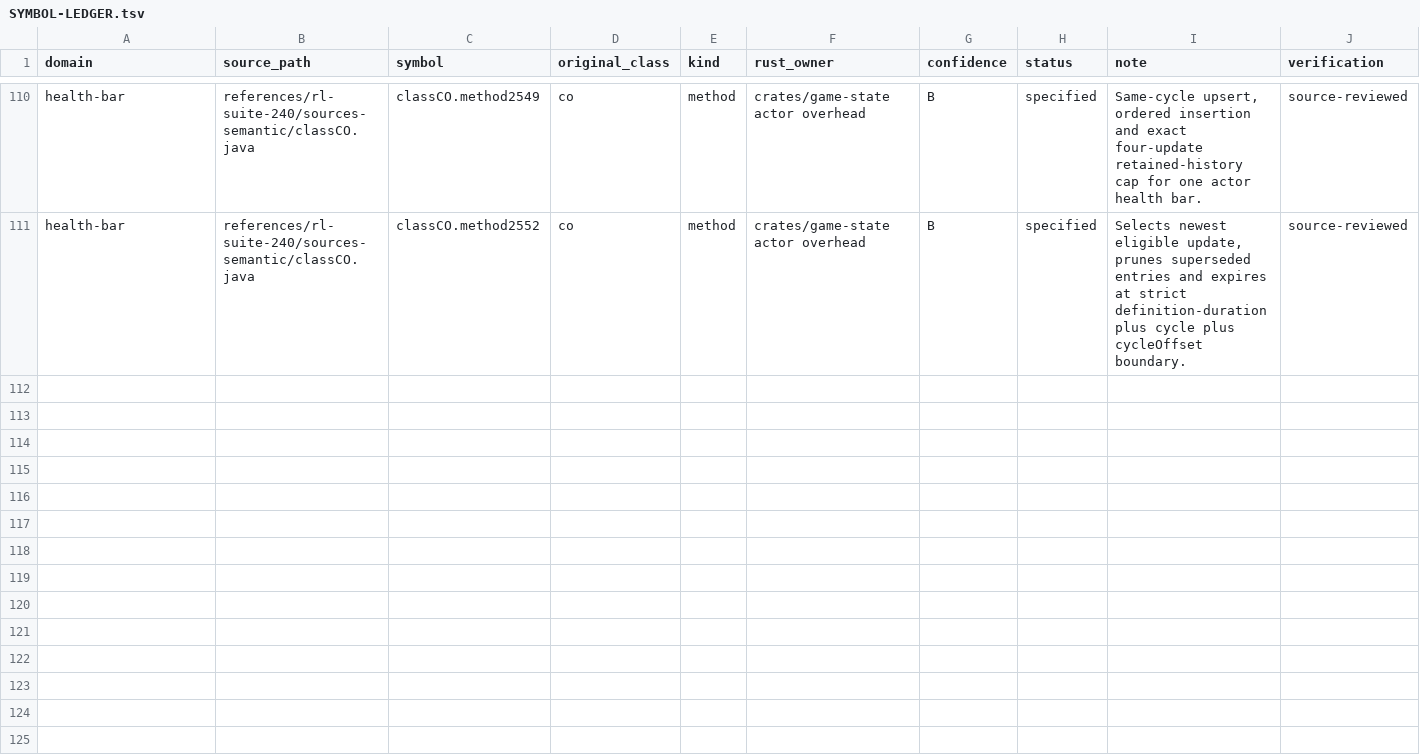
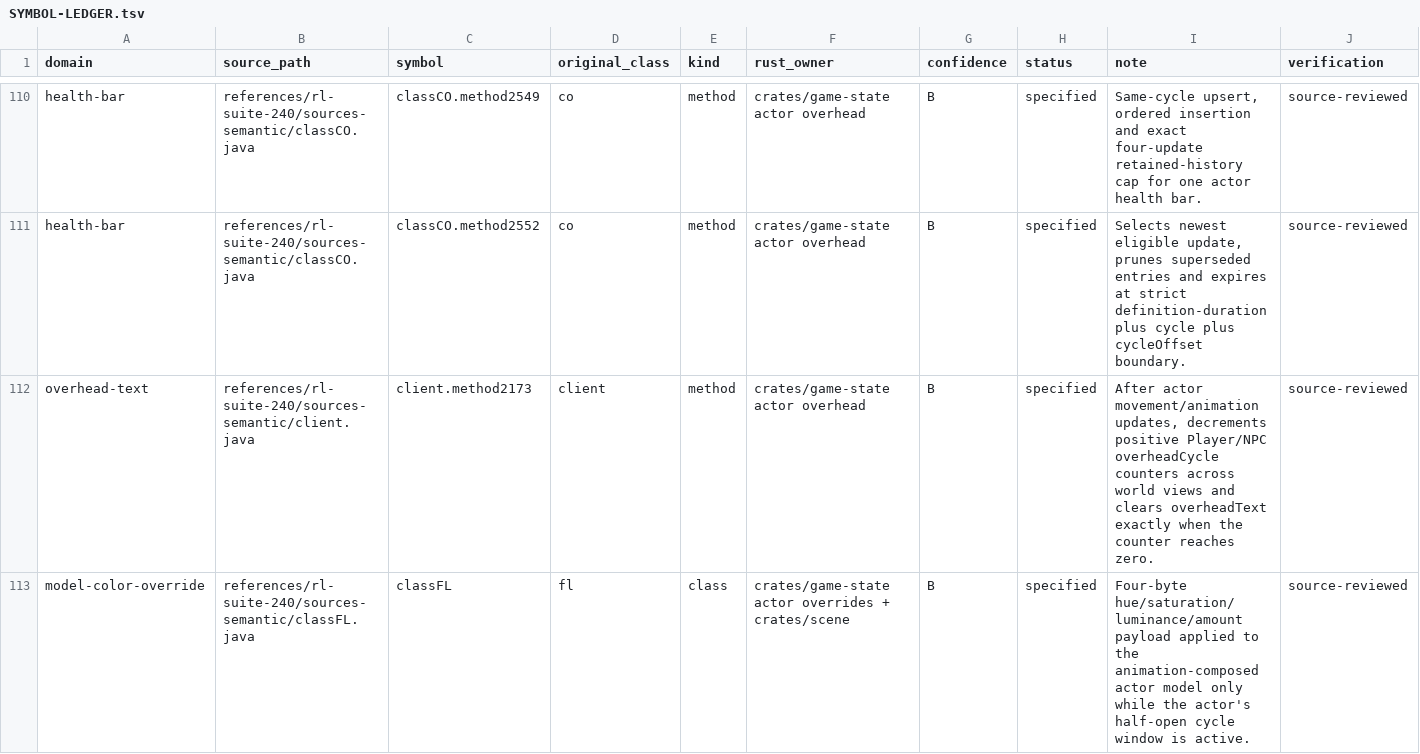
Before and after one commit to Neosback/rustclient, a TSV file: docs/reference/rs240-port/SYMBOL-LEDGER.tsv, drawn as a sheet; only a part is shown, gaps mark what is left out; rows hold the shown columns only; the diff covers the shown part only; the diff names each change by its address in the sheet, - before the commit and + after, or states it on an @@ line.

Commit message:
Record overhead and actor override runtime

```diff
--- a/docs/reference/rs240-port/SYMBOL-LEDGER.tsv
+++ b/docs/reference/rs240-port/SYMBOL-LEDGER.tsv
+row 112: overhead-text | references/rl-suite-240/sources-semantic/client.java | client.method2173 | client | method | crates/game-state actor overhead | B | specified | After actor movement/animation updates, decrements positive Player/NPC overheadCycle counters across world views and clears overheadText exactly when the counter reaches zero. | source-reviewed
+row 113: model-color-override | references/rl-suite-240/sources-semantic/classFL.java | classFL | fl | class | crates/game-state actor overrides + crates/scene | B | specified | Four-byte hue/saturation/luminance/amount payload applied to the animation-composed actor model only while the actor's half-open cycle window is active. | source-reviewed
```
Also changed, not shown: 6 added rows elsewhere in this file.
